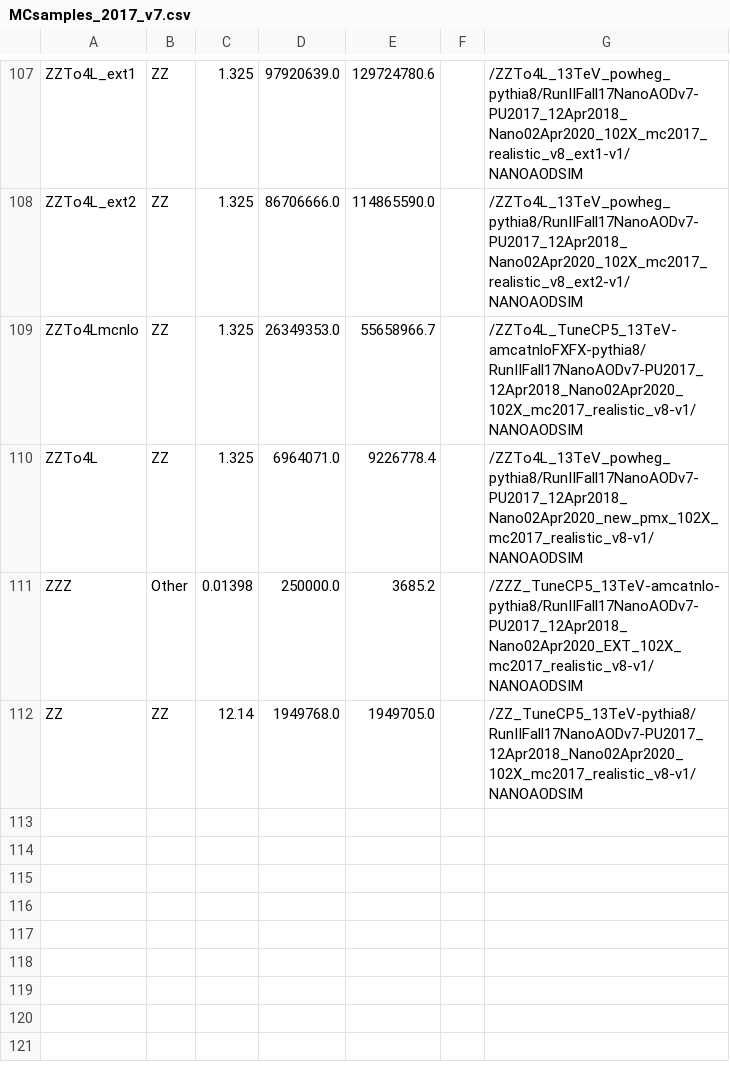
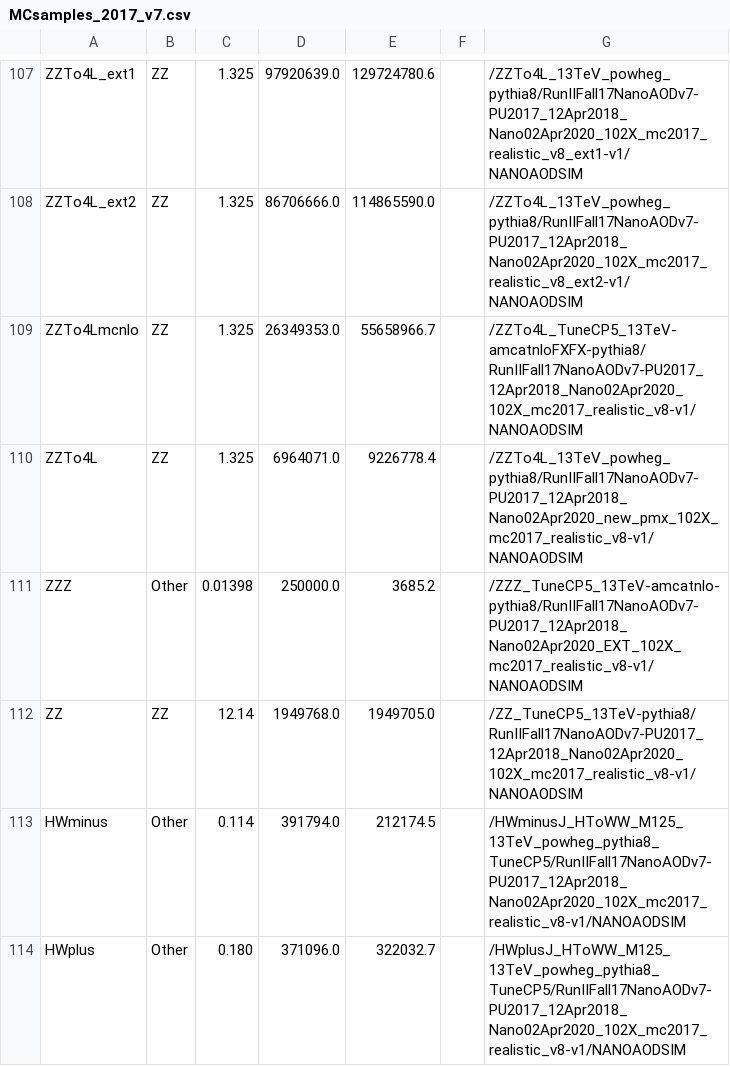
Before and after one commit to princeton-cms-run2/ZH_Run2, a CSV file: pileup/MCsamples_2017_v7.csv, drawn as a sheet; only a part is shown, gaps mark what is left out; the diff names each change by its address in the sheet, - before the commit and + after, or states it on an @@ line.

```diff
--- a/pileup/MCsamples_2017_v7.csv
+++ b/pileup/MCsamples_2017_v7.csv
+row 113: HWminus | Other | 0.114 | 391794.0 | 212174.5 |  | /HWminusJ_HToWW_M125_13TeV_powheg_pythia8_TuneCP5/RunIIFall17NanoAODv7-PU2017_12Apr2018_Nano02Apr2020_102X_mc2017_realistic_v8-v1/NANOAODSIM
+row 114: HWplus | Other | 0.180 | 371096.0 | 322032.7 |  | /HWplusJ_HToWW_M125_13TeV_powheg_pythia8_TuneCP5/RunIIFall17NanoAODv7-PU2017_12Apr2018_Nano02Apr2020_102X_mc2017_realistic_v8-v1/NANOAODSIM
```
Also changed, not shown: pileup/MCsamples_2016_v7.csv, pileup/MCsamples_2018_v7.csv, 16 other files.
